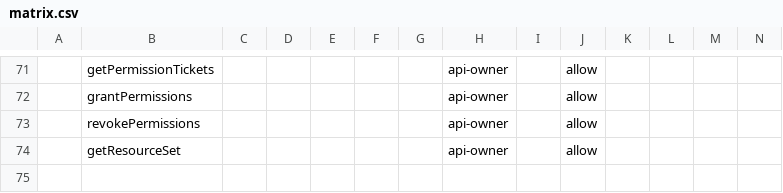
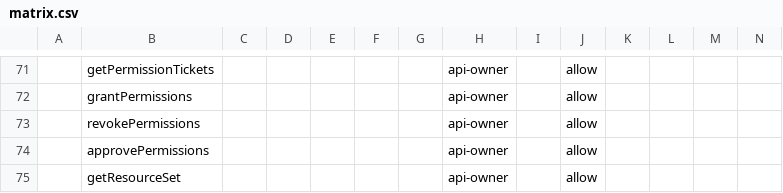
Before and after one commit to bcgov/api-services-portal, a CSV file: src/authz/matrix.csv, drawn as a sheet; only a part is shown, gaps mark what is left out; rows hold the shown columns only; the diff names each change by its address in the sheet, - before the commit and + after, or states it on an @@ line.

Commit message:
implement uma authz fix

```diff
--- a/src/authz/matrix.csv
+++ b/src/authz/matrix.csv
+row 74:  | approvePermissions |  |  |  |  |  | api-owner |  | allow
```
Also changed, not shown: 7 other files.
